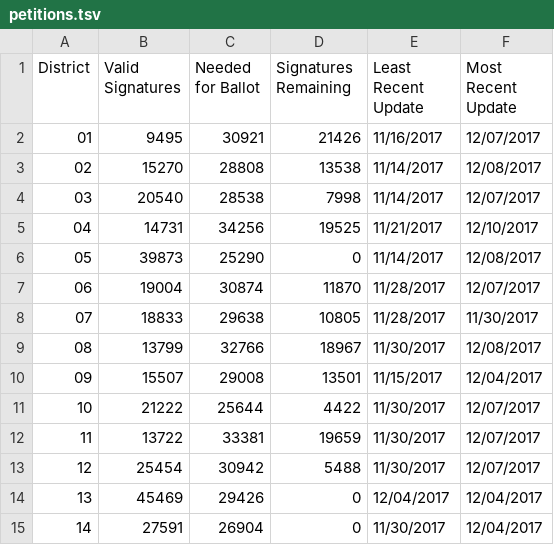
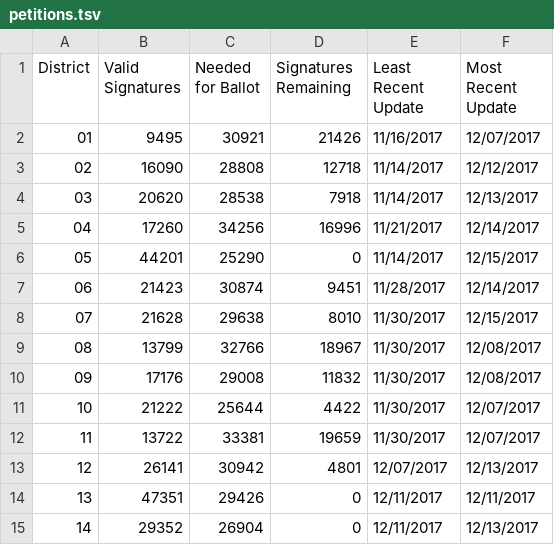
Before and after one commit to albarrentine/florida_rights_restoration, a TSV file: data/petitions.tsv, drawn as a sheet; only a part is shown; the diff covers the shown part only.

```diff
--- a/data/petitions.tsv
+++ b/data/petitions.tsv
@@ -2,14 +2,14 @@ District	Valid Signatures	Needed for Ballot	Signatures Remaining	Least Recent Up
 01	9495	30921	21426	11/16/2017	12/07/2017
-02	15270	28808	13538	11/14/2017	12/08/2017
-03	20540	28538	7998	11/14/2017	12/07/2017
-04	14731	34256	19525	11/21/2017	12/10/2017
-05	39873	25290	0	11/14/2017	12/08/2017
-06	19004	30874	11870	11/28/2017	12/07/2017
-07	18833	29638	10805	11/28/2017	11/30/2017
+02	16090	28808	12718	11/14/2017	12/12/2017
+03	20620	28538	7918	11/14/2017	12/13/2017
+04	17260	34256	16996	11/21/2017	12/14/2017
+05	44201	25290	0	11/14/2017	12/15/2017
+06	21423	30874	9451	11/28/2017	12/14/2017
+07	21628	29638	8010	11/30/2017	12/15/2017
 08	13799	32766	18967	11/30/2017	12/08/2017
-09	15507	29008	13501	11/15/2017	12/04/2017
+09	17176	29008	11832	11/30/2017	12/08/2017
 10	21222	25644	4422	11/30/2017	12/07/2017
 11	13722	33381	19659	11/30/2017	12/07/2017
-12	25454	30942	5488	11/30/2017	12/07/2017
-13	45469	29426	0	12/04/2017	12/04/2017
-14	27591	26904	0	11/30/2017	12/04/2017
+12	26141	30942	4801	12/07/2017	12/13/2017
+13	47351	29426	0	12/11/2017	12/11/2017
+14	29352	26904	0	12/11/2017	12/13/2017
```
Also changed, not shown: 30 edited cells elsewhere in this file, data/county_by_district_petitions.tsv, data/county_petitions.tsv, 2 other files.
